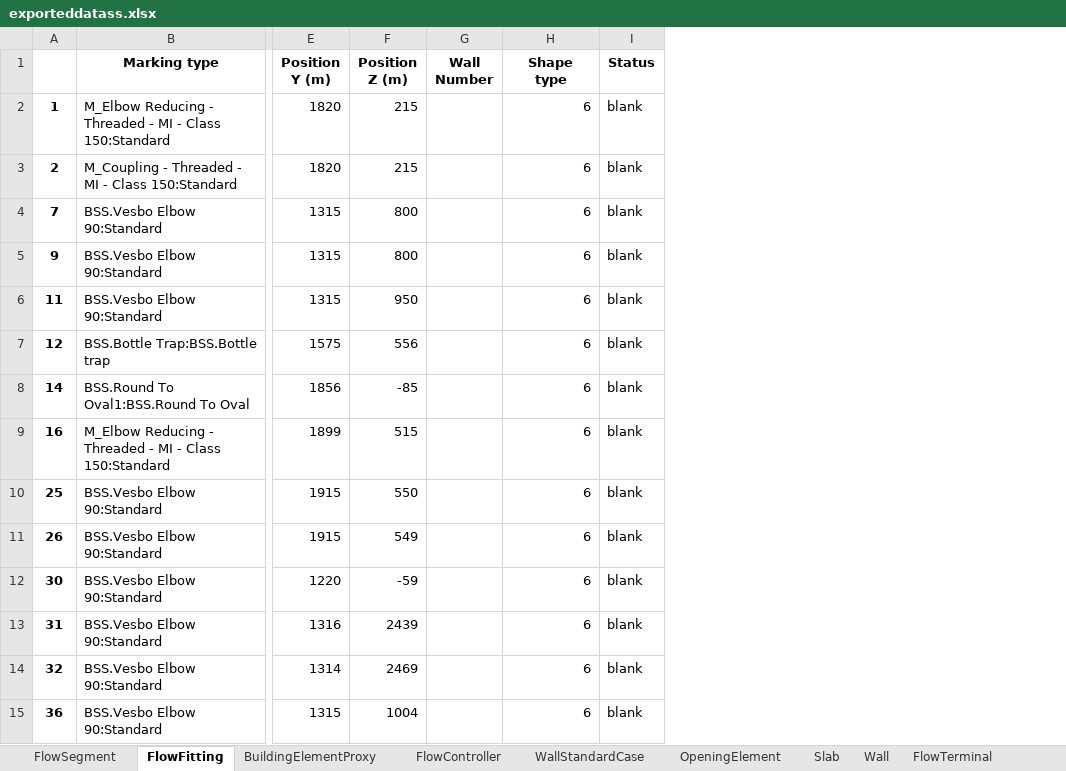
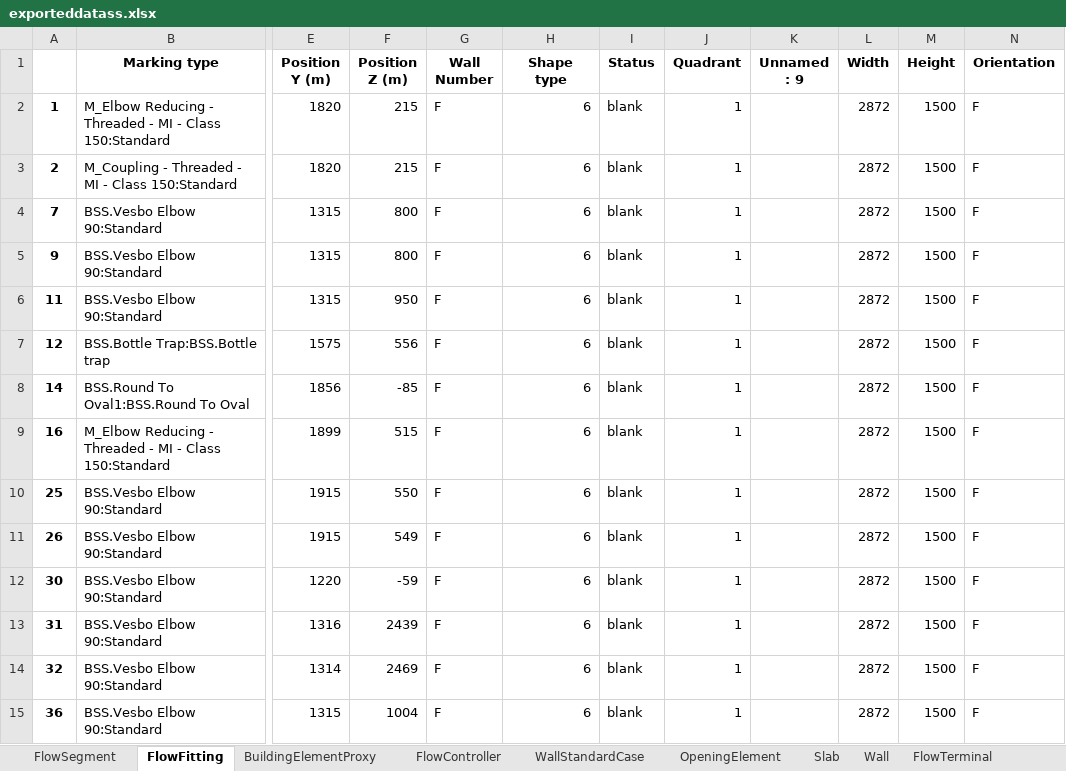
Before and after one commit to mokzhizhuan/GreyForm_UIs, an Excel workbook: Greyform/Python_Application/exporteddatass.xlsx, sheet FlowFitting, drawn as a sheet; only a part is shown, gaps mark what is left out; values as stored, in another font and other column widths than the file's, no borders; the diff covers the shown part only; the diff names each change by its address in the sheet, - before the commit and + after, or states it on an @@ line.

```diff
--- a/Greyform/Python_Application/exporteddatass.xlsx (sheet FlowFitting)
+++ b/Greyform/Python_Application/exporteddatass.xlsx (sheet FlowFitting)
+column J (Quadrant), rows 2-15: all 1
+column K (Unnamed : 9), empty
+column L (Width), rows 2-15: all 2872
+column M (Height), rows 2-15: all 1500
+column N (Orientation), rows 2-15: all F
-G2:G15 (Wall Number): (empty)
+G2:G15 (Wall Number): F
```
Also changed, not shown: 36 edited cells elsewhere in this sheet, sheet FlowSegment, sheet OpeningElement, sheet WallStandardCase, sheet BuildingElementProxy, sheet Door, sheet Covering, 5 more sheets, 5 other files.
